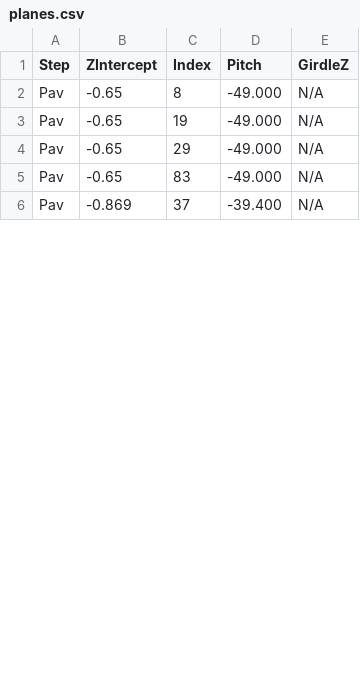
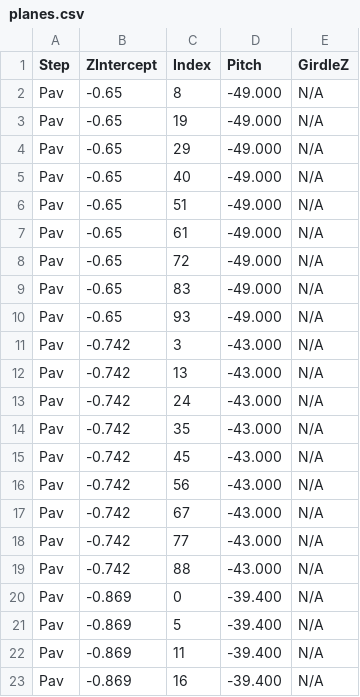
Before and after one commit to jaydeeko/orin_bcap_fork, a CSV file: planes.csv, drawn as a sheet; only a part is shown; the shorter side is filled out with more unchanged rows; the diff covers the shown part only.

```diff
--- a/planes.csv
+++ b/planes.csv
@@ -4,2 +4,20 @@
          Pav,       -0.65,          29,     -49.000,         N/A
+         Pav,       -0.65,          40,     -49.000,         N/A
+         Pav,       -0.65,          51,     -49.000,         N/A
+         Pav,       -0.65,          61,     -49.000,         N/A
+         Pav,       -0.65,          72,     -49.000,         N/A
          Pav,       -0.65,          83,     -49.000,         N/A
+         Pav,       -0.65,          93,     -49.000,         N/A
+         Pav,      -0.742,           3,     -43.000,         N/A
+         Pav,      -0.742,          13,     -43.000,         N/A
+         Pav,      -0.742,          24,     -43.000,         N/A
+         Pav,      -0.742,          35,     -43.000,         N/A
+         Pav,      -0.742,          45,     -43.000,         N/A
+         Pav,      -0.742,          56,     -43.000,         N/A
+         Pav,      -0.742,          67,     -43.000,         N/A
+         Pav,      -0.742,          77,     -43.000,         N/A
+         Pav,      -0.742,          88,     -43.000,         N/A
+         Pav,      -0.869,           0,     -39.400,         N/A
+         Pav,      -0.869,           5,     -39.400,         N/A
+         Pav,      -0.869,          11,     -39.400,         N/A
+         Pav,      -0.869,          16,     -39.400,         N/A
```
Also changed, not shown: 16 added rows and 6 edited cells elsewhere in this file, 4 other files.
